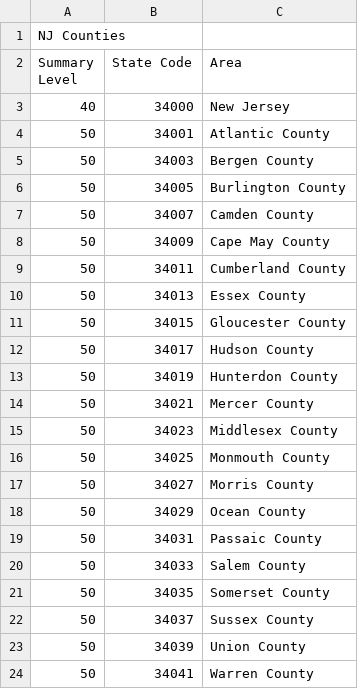
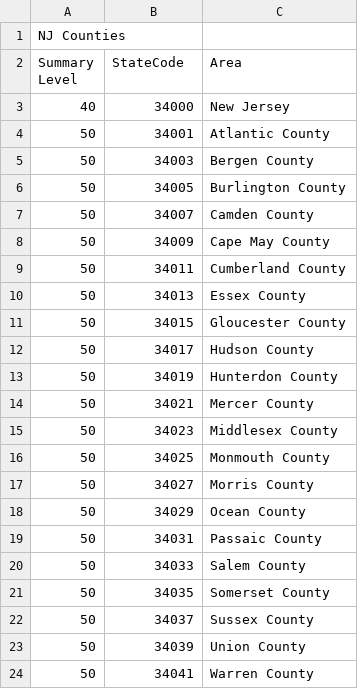
Before and after one commit to sai-cs-stud/NJLegisAnalysis, a CSV file: NJ_prject/plotlyfipscounty - Sheet1.csv, drawn as a sheet.

Commit message:
Update plotlyfipscounty - Sheet1.csv

```diff
--- a/NJ_prject/plotlyfipscounty - Sheet1.csv
+++ b/NJ_prject/plotlyfipscounty - Sheet1.csv
@@ -1,3 +1,3 @@
 NJ Counties,,
-Summary Level,State Code,Area
+Summary Level,StateCode,Area
 40,34000,New Jersey
```
